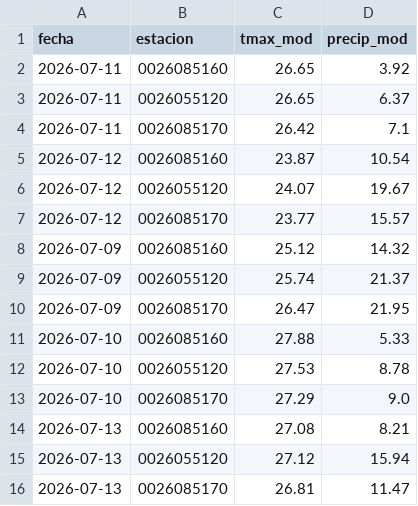
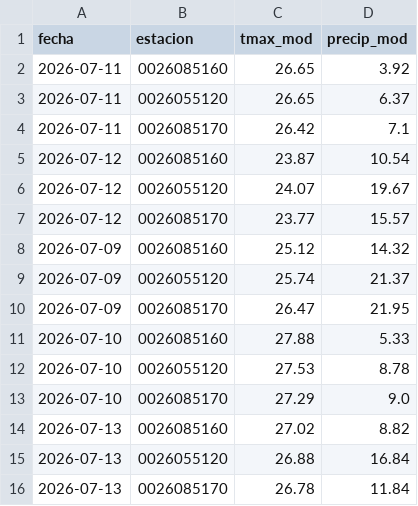
Before and after one commit to al3jandroangel/sat-incendios-cali, a CSV file: data/model_at_stations.csv, drawn as a sheet.

```diff
--- a/data/model_at_stations.csv
+++ b/data/model_at_stations.csv
@@ -13,4 +13,4 @@ fecha,estacion,tmax_mod,precip_mod
 2026-07-10,0026085170,27.29,9.0
-2026-07-13,0026085160,27.08,8.21
-2026-07-13,0026055120,27.12,15.94
-2026-07-13,0026085170,26.81,11.47
+2026-07-13,0026085160,27.02,8.82
+2026-07-13,0026055120,26.88,16.84
+2026-07-13,0026085170,26.78,11.84
```
Also changed, not shown: 1 other file.
